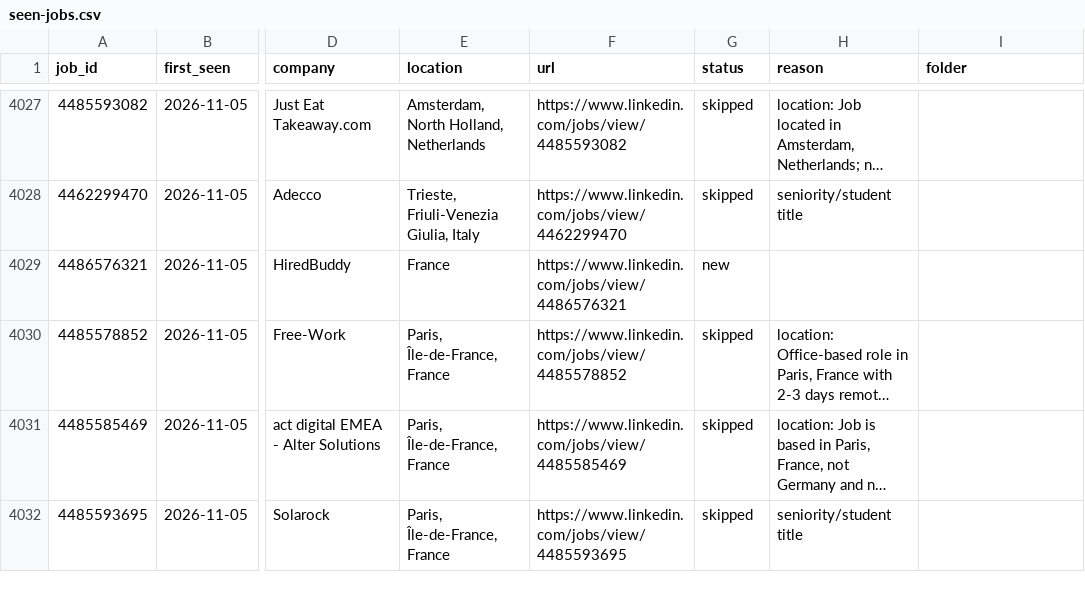
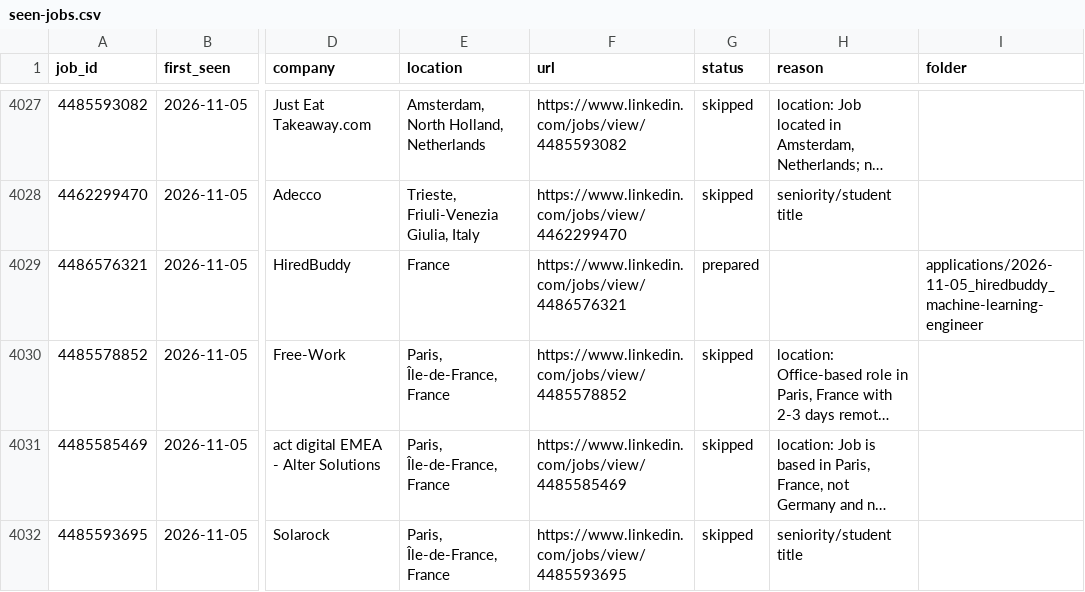
Before and after one commit to bhairapuchanduprasad/job-applications-app, a CSV file: data/scout/seen-jobs.csv, drawn as a sheet; only a part is shown, gaps mark what is left out; long unchanged cells end in …; the diff names each change by its address in the sheet, - before the commit and + after, or states it on an @@ line.

Commit message:
update 2026-11-05 13:40

```diff
--- a/data/scout/seen-jobs.csv
+++ b/data/scout/seen-jobs.csv
-G4029 (status): new
+G4029 (status): prepared
-I4029 (folder): (empty)
+I4029 (folder): applications/2026-11-05_hiredbuddy_machine-learning-engineer
```
